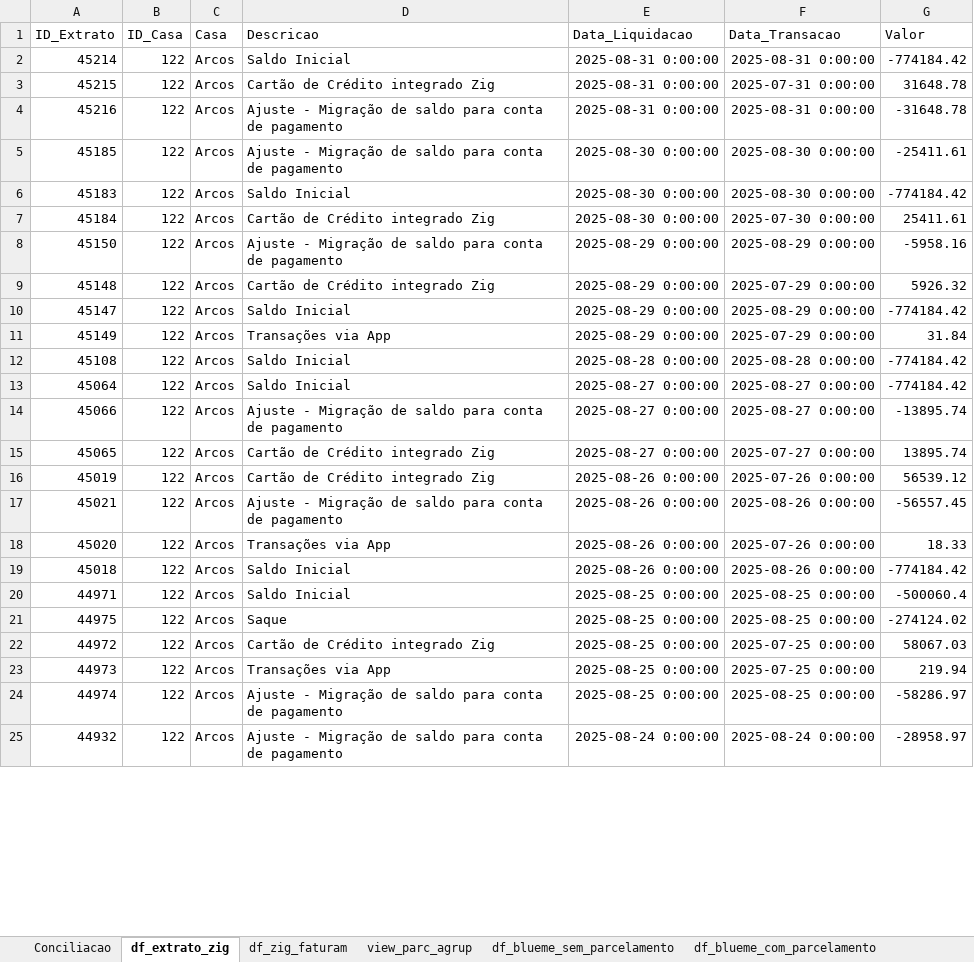
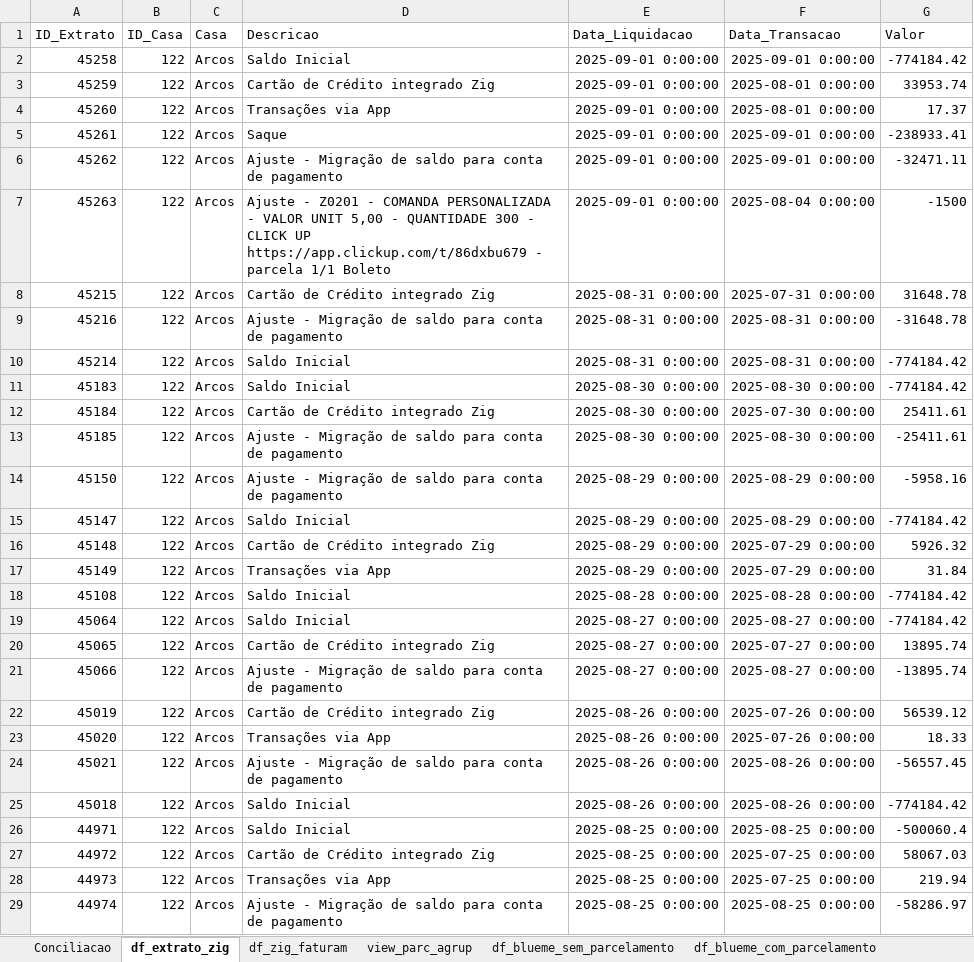
Before and after one commit to cat-macedo/dash-conciliacao, an Excel workbook: Conciliacao_FB.xlsx, sheet df_extrato_zig, drawn as a sheet; only a part is shown; the shorter side is filled out with more unchanged rows; values as stored, in another font and other column widths than the file's, no borders; the diff covers the shown part only; the diff names each change by its address in the sheet, - before the commit and + after, or states it on an @@ line.

Commit message:
conciliacao por conta

```diff
--- a/Conciliacao_FB.xlsx (sheet df_extrato_zig)
+++ b/Conciliacao_FB.xlsx (sheet df_extrato_zig)
-A2 (ID_Extrato): 45214
+A2 (ID_Extrato): 45258
-E2 (Data_Liquidacao): 2025-08-31 0:00:00
+E2 (Data_Liquidacao): 2025-09-01 0:00:00
-F2 (Data_Transacao): 2025-08-31 0:00:00
+F2 (Data_Transacao): 2025-09-01 0:00:00
+row 3: 45259 | 122 | Arcos | Cartão de Crédito integrado Zig | 2025-09-01 0:00:00 | 2025-08-01 0:00:00 | 33953.74
+row 4: 45260 | 122 | Arcos | Transações via App | 2025-09-01 0:00:00 | 2025-08-01 0:00:00 | 17.37
+row 5: 45261 | 122 | Arcos | Saque | 2025-09-01 0:00:00 | 2025-09-01 0:00:00 | -238933.41
+row 6: 45262 | 122 | Arcos | Ajuste - Migração de saldo para conta de pagamento | 2025-09-01 0:00:00 | 2025-09-01 0:00:00 | -32471.11
+row 7: 45263 | 122 | Arcos | Ajuste - Z0201 - COMANDA PERSONALIZADA - VALOR UNIT 5,00 - QUANTIDADE 300 - CLICK UP https://app.clickup.com/t/86dxbu679 - parcela 1/1 Boleto | 2025-09-01 0:00:00 | 2025-08-04 0:00:00 | -1500
+row 10: 45214 | 122 | Arcos | Saldo Inicial | 2025-08-31 0:00:00 | 2025-08-31 0:00:00 | -774184.42
@@ row 5 moved to row 13: 45185 @@
@@ row 10 moved to row 15: 45147 @@
@@ row 15 moved to row 20: 45065 @@
@@ row 18 moved to row 23: 45020 @@
@@ row 21 moved to row 30: 44975 @@
```
Also changed, not shown: 6 moved rows elsewhere in this sheet, sheet df_blueme_sem_parcelamento, sheet df_blueme_com_parcelamento, sheet view_parc_agrup, sheet df_zig_faturam, sheet df_ajustes_conciliaco, sheet df_mutuos, 2 more sheets, 4 other files.
